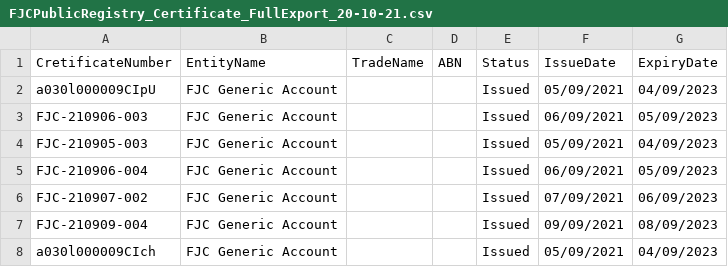
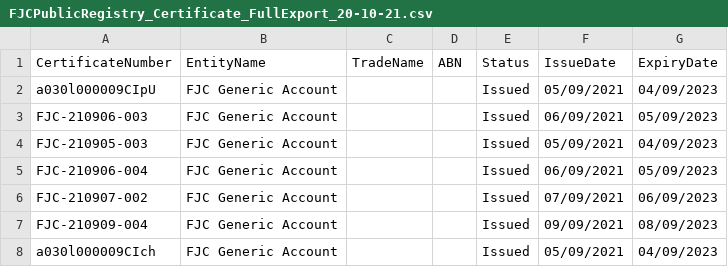
Before and after one commit to harasahoo/harasahoo, a CSV file: FJCPublicRegistry_Certificate_FullExport_20-10-21.csv, drawn as a sheet; only a part is shown.

Commit message:
Update FJCPublicRegistry_Certificate_FullExport_20-10-21.csv

```diff
--- a/FJCPublicRegistry_Certificate_FullExport_20-10-21.csv
+++ b/FJCPublicRegistry_Certificate_FullExport_20-10-21.csv
@@ -1,2 +1,2 @@
-CretificateNumber,EntityName, TradeName, ABN, Status, IssueDate, ExpiryDate
+CertificateNumber,EntityName, TradeName, ABN, Status, IssueDate, ExpiryDate
 a030l000009CIpU,FJC Generic Account,,,Issued,05/09/2021,04/09/2023
```
